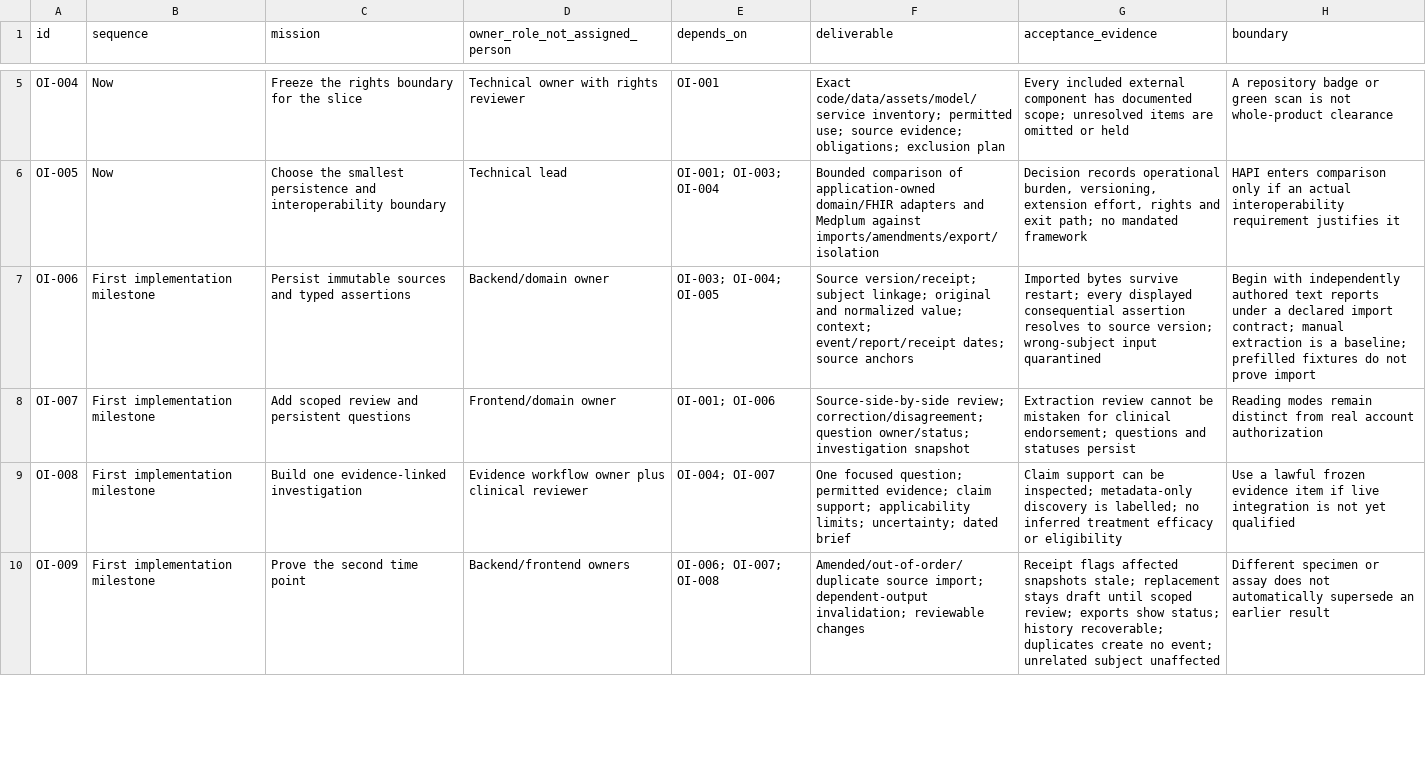
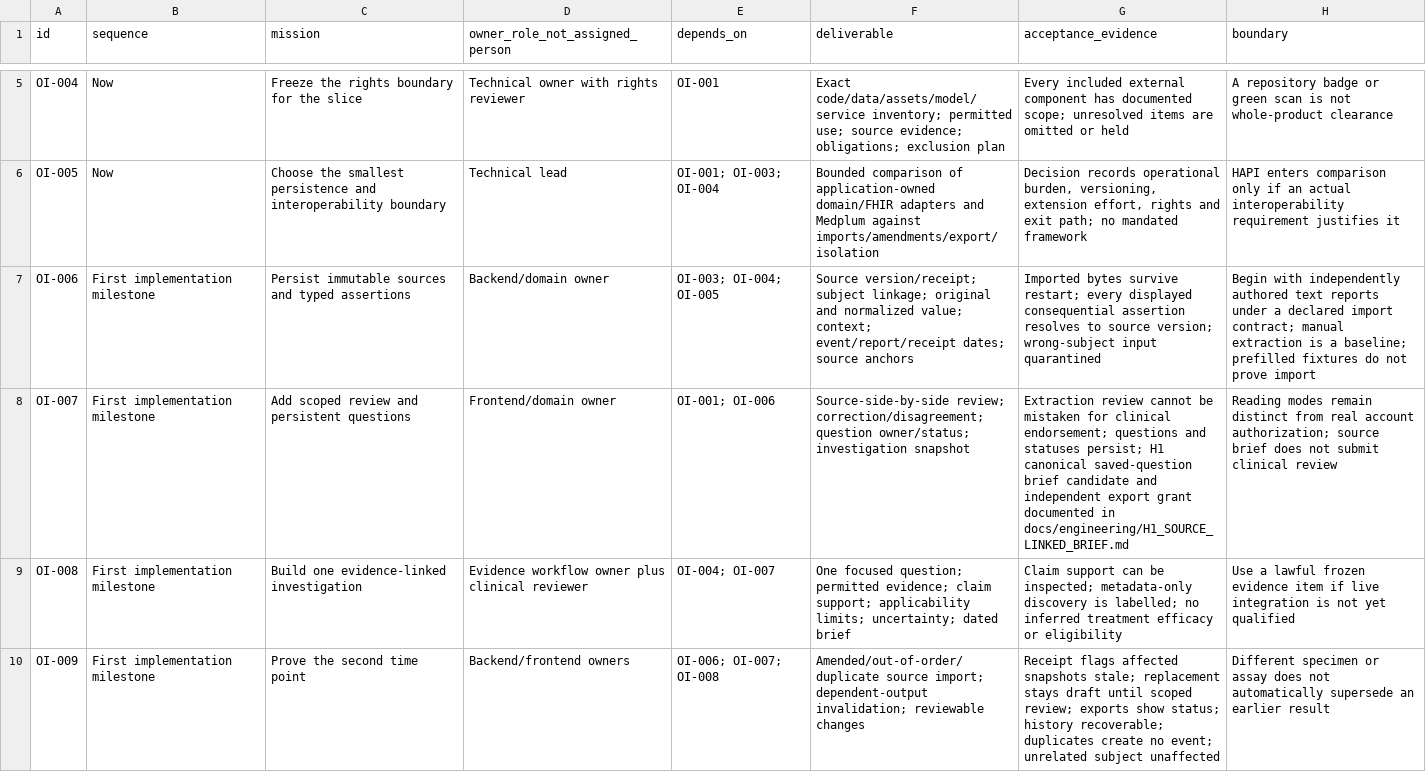
Before and after one commit to OpenxIntelligence/open-intelligence, a CSV file: docs/EXECUTION_BACKLOG.csv, drawn as a sheet; only a part is shown, gaps mark what is left out; the diff covers the shown part only.

Commit message:
feat(h1): prepare saved-question briefs with fresh export authority

```diff
--- a/docs/EXECUTION_BACKLOG.csv
+++ b/docs/EXECUTION_BACKLOG.csv
@@ -7,3 +7,3 @@ OI-005,Now,Choose the smallest persistence and interoperability boundary,Technic
 OI-006,First implementation milestone,Persist immutable sources and typed assertions,Backend/domain owner,OI-003; OI-004; OI-005,Source version/receipt; subject linkage; original and normalized value; context; event/report/receipt dates; source anchors,Imported bytes survive restart; every displayed consequential assertion resolves to source version; wrong-subject input quarantined,Begin with independently authored text reports under a declared import contract; manual extraction is a baseline; prefilled fixtures do not prove import
-OI-007,First implementation milestone,Add scoped review and persistent questions,Frontend/domain owner,OI-001; OI-006,Source-side-by-side review; correction/disagreement; question owner/status; investigation snapshot,Extraction review cannot be mistaken for clinical endorsement; questions and statuses persist,Reading modes remain distinct from real account authorization
+OI-007,First implementation milestone,Add scoped review and persistent questions,Frontend/domain owner,OI-001; OI-006,Source-side-by-side review; correction/disagreement; question owner/status; investigation snapshot,Extraction review cannot be mistaken for clinical endorsement; questions and statuses persist; H1 canonical saved-question brief candidate and independent export grant documented in docs/engineering/H1_SOURCE_LINKED_BRIEF.md,Reading modes remain distinct from real account authorization; source brief does not submit clinical review
 OI-008,First implementation milestone,Build one evidence-linked investigation,Evidence workflow owner plus clinical reviewer,OI-004; OI-007,One focused question; permitted evidence; claim support; applicability limits; uncertainty; dated brief,Claim support can be inspected; metadata-only discovery is labelled; no inferred treatment efficacy or eligibility,Use a lawful frozen evidence item if live integration is not yet qualified
```
Also changed, not shown: 5 edited cells elsewhere in this file, 20 other files.
